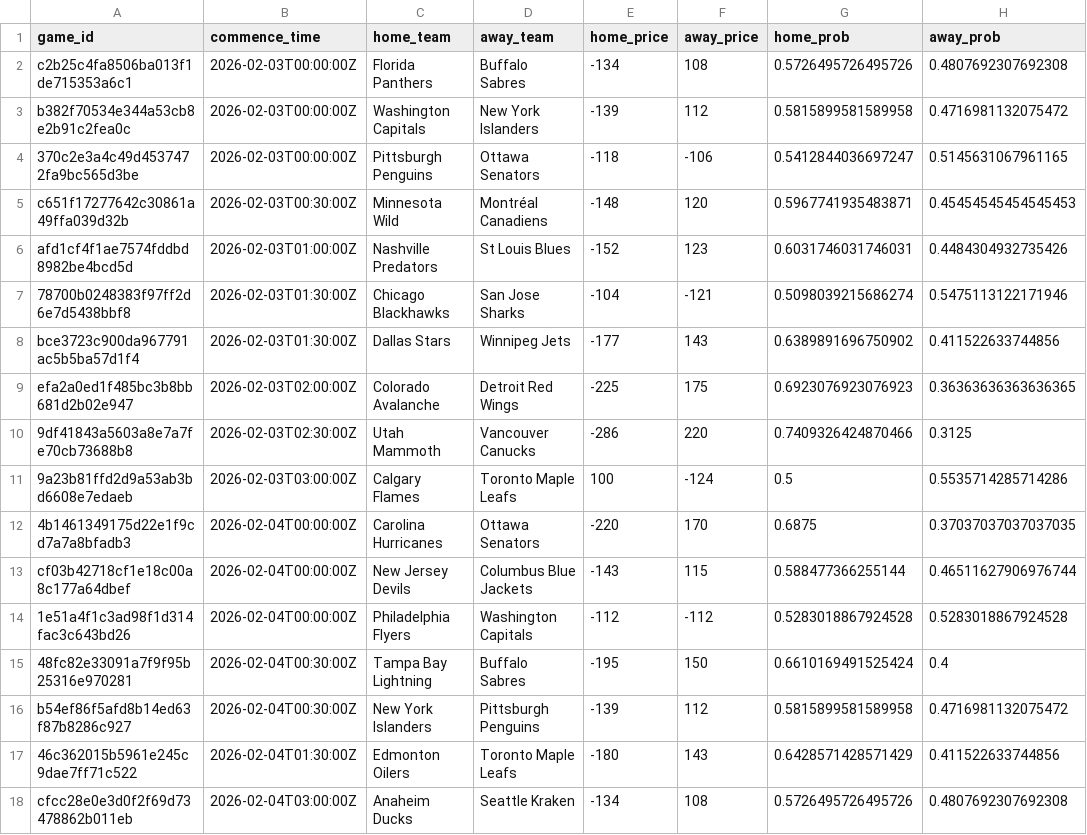
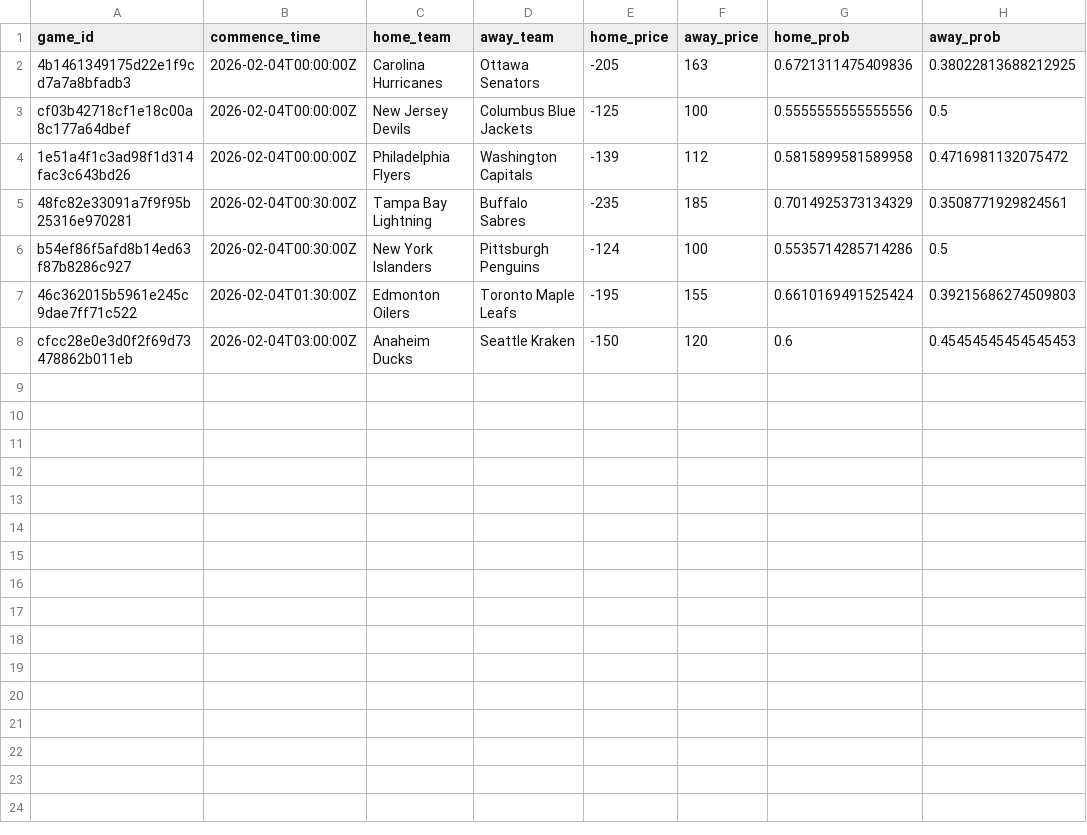
Before and after one commit to jonmccurdy/nhl_odds_moneypuck, a CSV file: data/games_today.csv, drawn as a sheet.

```diff
--- a/data/games_today.csv
+++ b/data/games_today.csv
@@ -1,18 +1,8 @@
 game_id,commence_time,home_team,away_team,home_price,away_price,home_prob,away_prob
-c2b25c4fa8506ba013f1de715353a6c1,2026-02-03T00:00:00Z,Florida Panthers,Buffalo Sabres,-134,108,0.5726495726495726,0.4807692307692308
-b382f70534e344a53cb8e2b91c2fea0c,2026-02-03T00:00:00Z,Washington Capitals,New York Islanders,-139,112,0.5815899581589958,0.4716981132075472
-370c2e3a4c49d4537472fa9bc565d3be,2026-02-03T00:00:00Z,Pittsburgh Penguins,Ottawa Senators,-118,-106,0.5412844036697247,0.5145631067961165
-c651f17277642c30861a49ffa039d32b,2026-02-03T00:30:00Z,Minnesota Wild,Montréal Canadiens,-148,120,0.5967741935483871,0.45454545454545453
-afd1cf4f1ae7574fddbd8982be4bcd5d,2026-02-03T01:00:00Z,Nashville Predators,St Louis Blues,-152,123,0.6031746031746031,0.4484304932735426
-78700b0248383f97ff2d6e7d5438bbf8,2026-02-03T01:30:00Z,Chicago Blackhawks,San Jose Sharks,-104,-121,0.5098039215686274,0.5475113122171946
-bce3723c900da967791ac5b5ba57d1f4,2026-02-03T01:30:00Z,Dallas Stars,Winnipeg Jets,-177,143,0.6389891696750902,0.411522633744856
-efa2a0ed1f485bc3b8bb681d2b02e947,2026-02-03T02:00:00Z,Colorado Avalanche,Detroit Red Wings,-225,175,0.6923076923076923,0.36363636363636365
-9df41843a5603a8e7a7fe70cb73688b8,2026-02-03T02:30:00Z,Utah Mammoth,Vancouver Canucks,-286,220,0.7409326424870466,0.3125
-9a23b81ffd2d9a53ab3bd6608e7edaeb,2026-02-03T03:00:00Z,Calgary Flames,Toronto Maple Leafs,100,-124,0.5,0.5535714285714286
-4b1461349175d22e1f9cd7a7a8bfadb3,2026-02-04T00:00:00Z,Carolina Hurricanes,Ottawa Senators,-220,170,0.6875,0.37037037037037035
-cf03b42718cf1e18c00a8c177a64dbef,2026-02-04T00:00:00Z,New Jersey Devils,Columbus Blue Jackets,-143,115,0.588477366255144,0.46511627906976744
-1e51a4f1c3ad98f1d314fac3c643bd26,2026-02-04T00:00:00Z,Philadelphia Flyers,Washington Capitals,-112,-112,0.5283018867924528,0.5283018867924528
-48fc82e33091a7f9f95b25316e970281,2026-02-04T00:30:00Z,Tampa Bay Lightning,Buffalo Sabres,-195,150,0.6610169491525424,0.4
-b54ef86f5afd8b14ed63f87b8286c927,2026-02-04T00:30:00Z,New York Islanders,Pittsburgh Penguins,-139,112,0.5815899581589958,0.4716981132075472
-46c362015b5961e245c9dae7ff71c522,2026-02-04T01:30:00Z,Edmonton Oilers,Toronto Maple Leafs,-180,143,0.6428571428571429,0.411522633744856
-cfcc28e0e3d0f2f69d73478862b011eb,2026-02-04T03:00:00Z,Anaheim Ducks,Seattle Kraken,-134,108,0.5726495726495726,0.4807692307692308
+4b1461349175d22e1f9cd7a7a8bfadb3,2026-02-04T00:00:00Z,Carolina Hurricanes,Ottawa Senators,-205,163,0.6721311475409836,0.38022813688212925
+cf03b42718cf1e18c00a8c177a64dbef,2026-02-04T00:00:00Z,New Jersey Devils,Columbus Blue Jackets,-125,100,0.5555555555555556,0.5
+1e51a4f1c3ad98f1d314fac3c643bd26,2026-02-04T00:00:00Z,Philadelphia Flyers,Washington Capitals,-139,112,0.5815899581589958,0.4716981132075472
+48fc82e33091a7f9f95b25316e970281,2026-02-04T00:30:00Z,Tampa Bay Lightning,Buffalo Sabres,-235,185,0.7014925373134329,0.3508771929824561
+b54ef86f5afd8b14ed63f87b8286c927,2026-02-04T00:30:00Z,New York Islanders,Pittsburgh Penguins,-124,100,0.5535714285714286,0.5
+46c362015b5961e245c9dae7ff71c522,2026-02-04T01:30:00Z,Edmonton Oilers,Toronto Maple Leafs,-195,155,0.6610169491525424,0.39215686274509803
+cfcc28e0e3d0f2f69d73478862b011eb,2026-02-04T03:00:00Z,Anaheim Ducks,Seattle Kraken,-150,120,0.6,0.45454545454545453
```
Also changed, not shown: data/moneypuck_today.csv, 1 other file.
